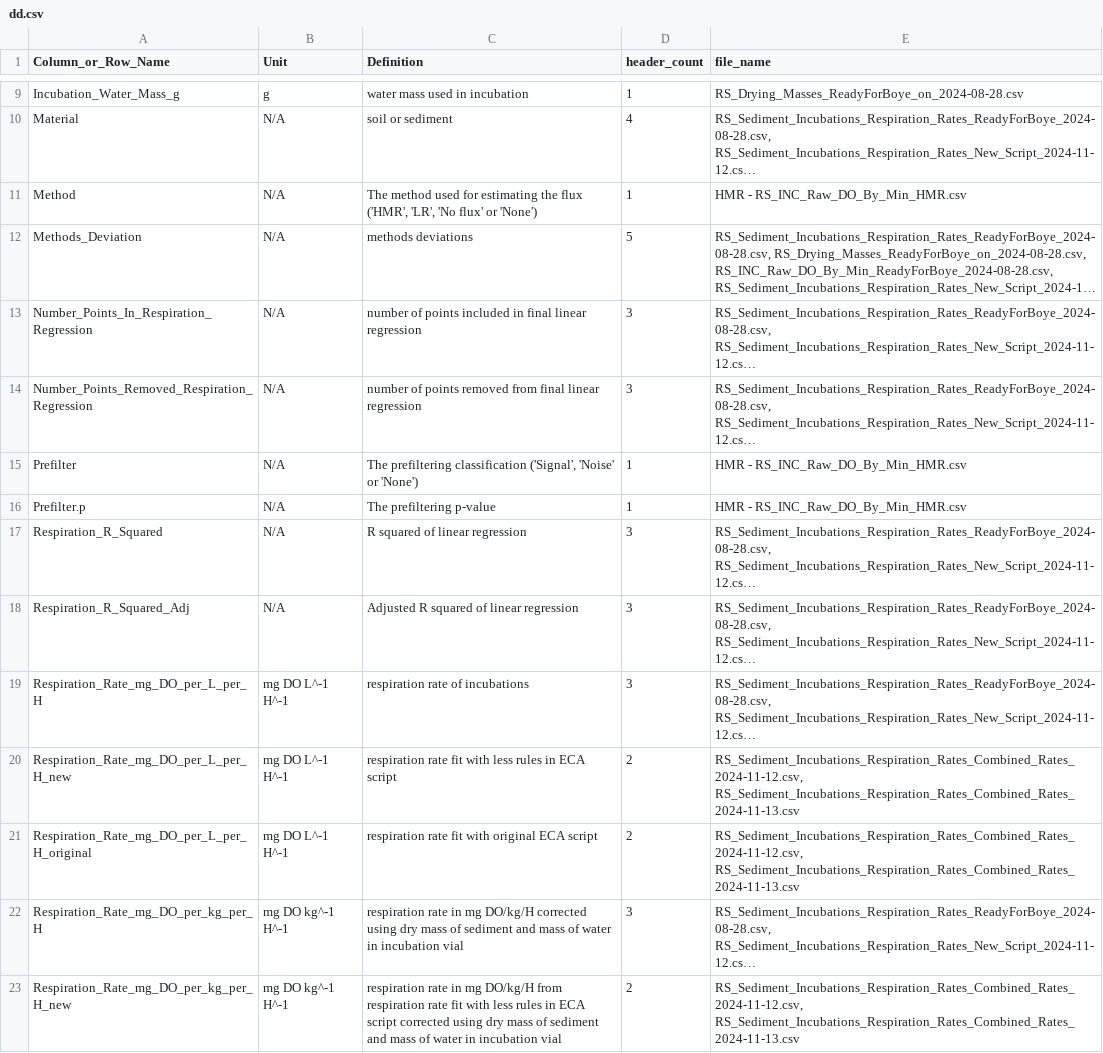
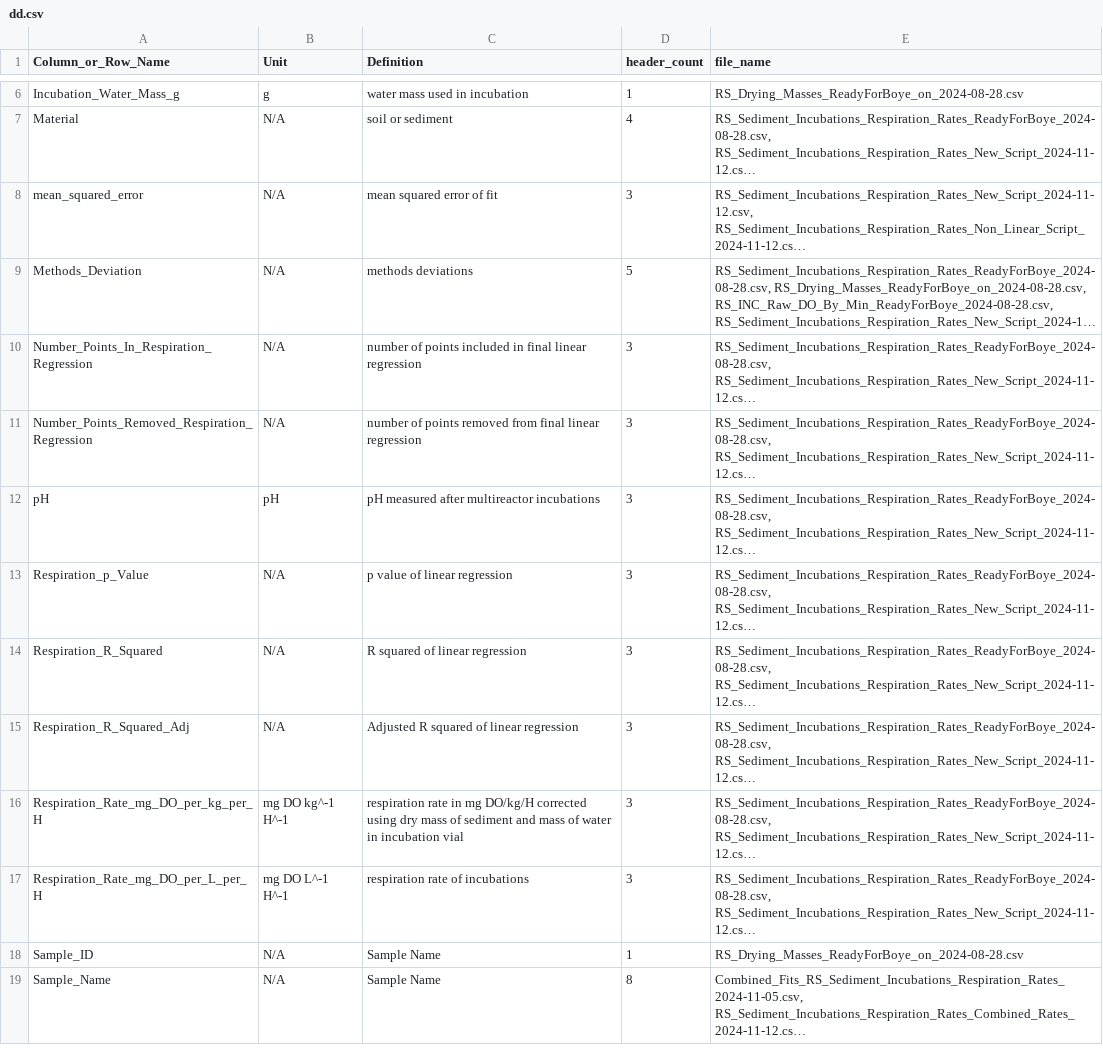
Before and after one commit to WHONDRS-Hub/Cincinnati_Multireactor_Respiration, a CSV file: dd.csv, drawn as a sheet; only a part is shown, gaps mark what is left out; the shorter side is filled out with more unchanged rows; long unchanged cells end in …; removed rows and columns are numbered as before the commit, all else as after; the diff covers the shown part only; the diff names each change by its address in the sheet, - before the commit and + after, or states it on an @@ line.

```diff
--- a/dd.csv
+++ b/dd.csv
-row 11: Method | N/A | The method used for estimating the flux ('HMR', 'LR', 'No flux' or 'None') | 1 | HMR - RS_INC_Raw_DO_By_Min_HMR.csv
@@ row 44 moved to row 8: mean_squared_error @@
-row 15: Prefilter | N/A | The prefiltering classification ('Signal', 'Noise' or 'None') | 1 | HMR - RS_INC_Raw_DO_By_Min_HMR.csv
-row 16: Prefilter.p | N/A | The prefiltering p-value | 1 | HMR - RS_INC_Raw_DO_By_Min_HMR.csv
@@ row 48 moved to row 12: pH @@
@@ row 25 moved to row 13: Respiration_p_Value @@
@@ row 22 moved to row 16: Respiration_Rate_mg_DO_per_kg_per_H @@
-row 20: Respiration_Rate_mg_DO_per_L_per_H_new | mg DO L^-1 H^-1 | respiration rate fit with less rules in ECA script | 2 | RS_Sediment_Incubations_Respiration_Rates_Combined_Rates_2024-11-12.csv, RS_Sediment_Incubations_Respiration_Rates_Combined_Rates_2024-11-13.csv
-row 21: Respiration_Rate_mg_DO_per_L_per_H_original | mg DO L^-1 H^-1 | respiration rate fit with original ECA script | 2 | RS_Sediment_Incubations_Respiration_Rates_Combined_Rates_2024-11-12.csv, RS_Sediment_Incubations_Respiration_Rates_Combined_Rates_2024-11-13.csv
-row 23: Respiration_Rate_mg_DO_per_kg_per_H_new | mg DO kg^-1 H^-1 | respiration rate in mg DO/kg/H from respiration rate fit with less rules in ECA script corrected using dry mass of sediment and mass of water in incubation vial | 2 | RS_Sediment_Incubations_Respiration_Rates_Combined_Rates_2024-11-12.csv, RS_Sediment_Incubations_Respiration_Rates_Combined_Rates_2024-11-13.csv
```
Also changed, not shown: 15 added rows, 9 removed rows and 15 edited cells elsewhere in this file.
